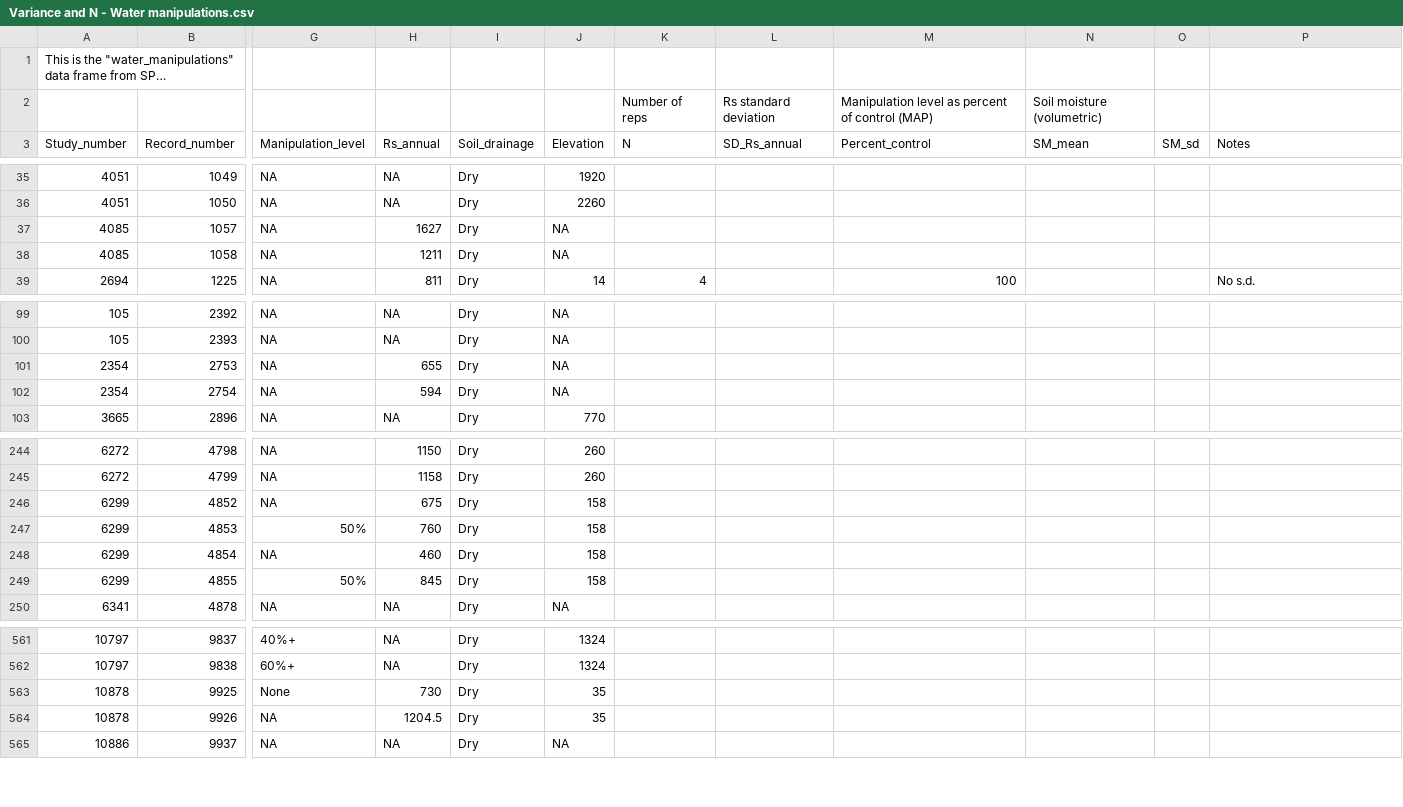
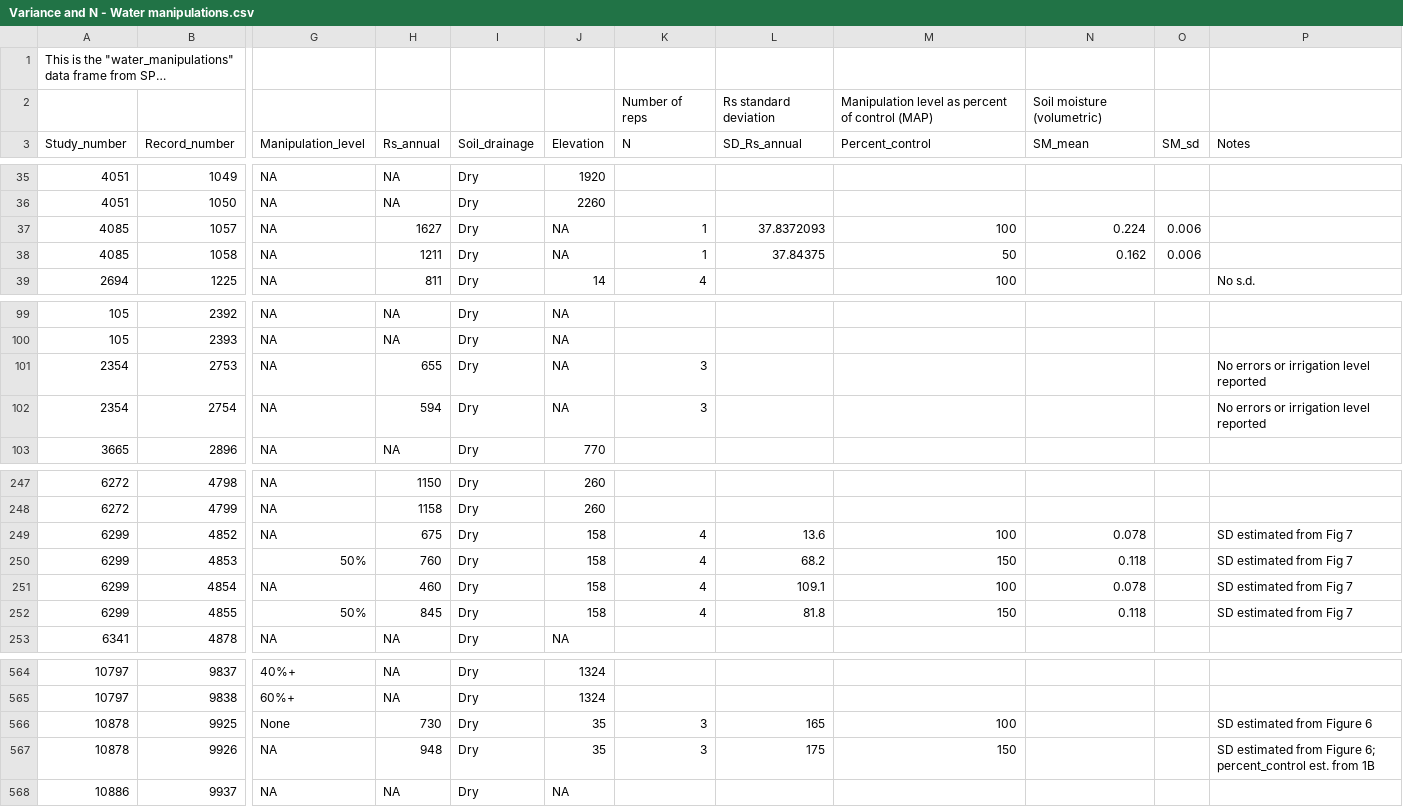
Before and after one commit to COMPASS-DOE/rs-synthesis, a CSV file: rs/Variance and N - Water manipulations.csv, drawn as a sheet; only a part is shown, gaps mark what is left out; long unchanged cells end in …; addresses are those after the commit; the diff covers the shown part only; the diff names each change by its address in the sheet, - before the commit and + after, or states it on an @@ line.

```diff
--- a/rs/Variance and N - Water manipulations.csv
+++ b/rs/Variance and N - Water manipulations.csv
-K37:K38 (N): (empty)
+K37:K38 (N): 1
-L37 (SD_Rs_annual): (empty)
+L37 (SD_Rs_annual): 37.8372093
-M37 (Percent_control): (empty)
+M37 (Percent_control): 100
-N37 (SM_mean): (empty)
+N37 (SM_mean): 0.224
-O37:O38 (SM_sd): (empty)
+O37:O38 (SM_sd): 0.006
-L38 (SD_Rs_annual): (empty)
+L38 (SD_Rs_annual): 37.84375
-M38 (Percent_control): (empty)
+M38 (Percent_control): 50
-N38 (SM_mean): (empty)
+N38 (SM_mean): 0.162
-K101:K102 (N): (empty)
+K101:K102 (N): 3
-P101:P102 (Notes): (empty)
+P101:P102 (Notes): No errors or irrigation level reported
-K249:K252 (N): (empty)
+K249:K252 (N): 4
-L249 (SD_Rs_annual): (empty)
+L249 (SD_Rs_annual): 13.6
-M249 (Percent_control): (empty)
+M249 (Percent_control): 100
-N249 (SM_mean): (empty)
+N249 (SM_mean): 0.078
-P249:P252 (Notes): (empty)
+P249:P252 (Notes): SD estimated from Fig 7
-L250 (SD_Rs_annual): (empty)
+L250 (SD_Rs_annual): 68.2
-M250 (Percent_control): (empty)
+M250 (Percent_control): 150
-N250 (SM_mean): (empty)
+N250 (SM_mean): 0.118
-L251 (SD_Rs_annual): (empty)
+L251 (SD_Rs_annual): 109.1
-M251 (Percent_control): (empty)
+M251 (Percent_control): 100
-N251 (SM_mean): (empty)
+N251 (SM_mean): 0.078
-L252 (SD_Rs_annual): (empty)
+L252 (SD_Rs_annual): 81.8
-M252 (Percent_control): (empty)
+M252 (Percent_control): 150
-N252 (SM_mean): (empty)
+N252 (SM_mean): 0.118
-K566:K567 (N): (empty)
+K566:K567 (N): 3
-L566 (SD_Rs_annual): (empty)
+L566 (SD_Rs_annual): 165
-M566 (Percent_control): (empty)
+M566 (Percent_control): 100
-P566 (Notes): (empty)
+P566 (Notes): SD estimated from Figure 6
-H567 (Rs_annual): 1204.5
+H567 (Rs_annual): 948
-L567 (SD_Rs_annual): (empty)
+L567 (SD_Rs_annual): 175
-M567 (Percent_control): (empty)
+M567 (Percent_control): 150
-P567 (Notes): (empty)
+P567 (Notes): SD estimated from Figure 6; percent_control est. from 1B
```
Also changed, not shown: 3 added rows and 70 edited cells elsewhere in this file.
